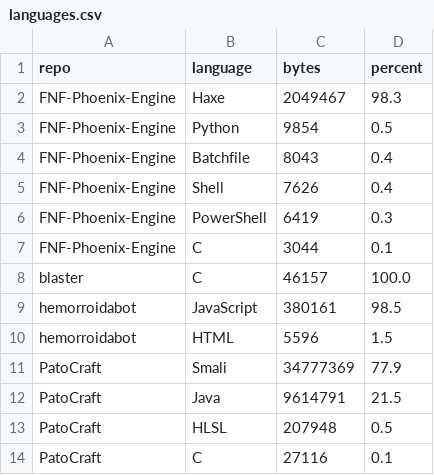
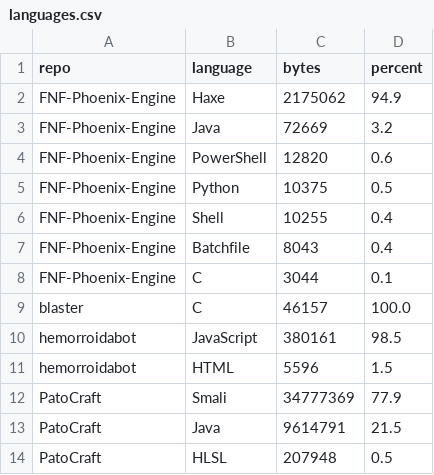
Before and after one commit to havaianasdestruido/sitemapping, a CSV file: reports/languages.csv, drawn as a sheet; only a part is shown; the shorter side is filled out with more unchanged rows.

```diff
--- a/reports/languages.csv
+++ b/reports/languages.csv
@@ -1,7 +1,8 @@
 repo,language,bytes,percent
-FNF-Phoenix-Engine,Haxe,2049467,98.3
-FNF-Phoenix-Engine,Python,9854,0.5
+FNF-Phoenix-Engine,Haxe,2175062,94.9
+FNF-Phoenix-Engine,Java,72669,3.2
+FNF-Phoenix-Engine,PowerShell,12820,0.6
+FNF-Phoenix-Engine,Python,10375,0.5
+FNF-Phoenix-Engine,Shell,10255,0.4
 FNF-Phoenix-Engine,Batchfile,8043,0.4
-FNF-Phoenix-Engine,Shell,7626,0.4
-FNF-Phoenix-Engine,PowerShell,6419,0.3
 FNF-Phoenix-Engine,C,3044,0.1
```
Also changed, not shown: reports/commits.csv, reports/following.csv, 28 other files.
